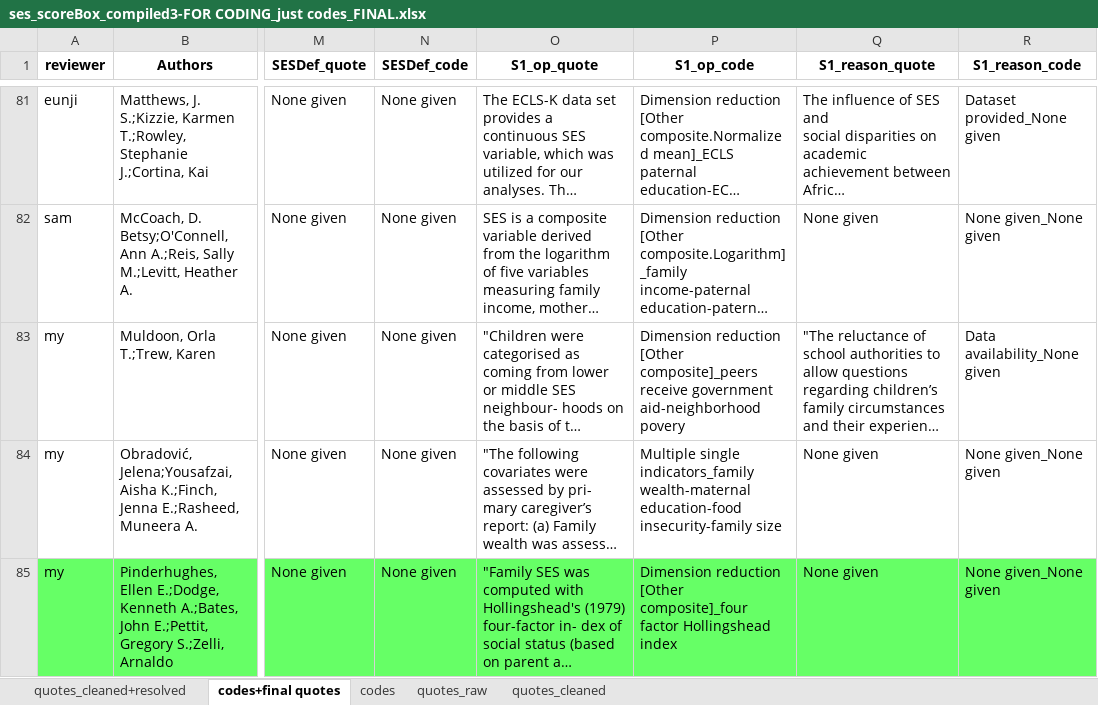
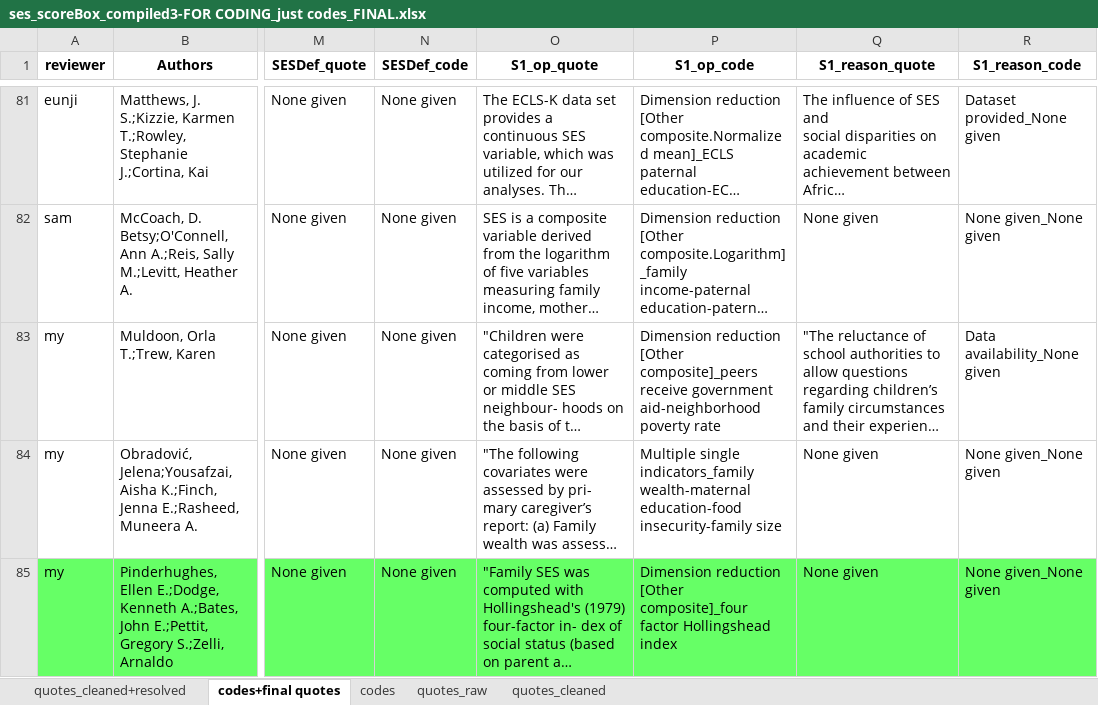
Before and after one commit to SamTan111/measuringSES_github, an Excel workbook: ses_scoreBox_compiled3-FOR CODING_just codes_FINAL.xlsx, sheet codes+final quotes, drawn as a sheet; only a part is shown, gaps mark what is left out; long unchanged cells end in …; values as stored, in another font and other column widths than the file's, no borders; charts and pictures not drawn; the diff names each change by its address in the sheet, - before the commit and + after, or states it on an @@ line.

Commit message:
Corrected another typo

```diff
--- a/ses_scoreBox_compiled3-FOR CODING_just codes_FINAL.xlsx (sheet codes+final quotes)
+++ b/ses_scoreBox_compiled3-FOR CODING_just codes_FINAL.xlsx (sheet codes+final quotes)
-P83 (S1_op_code): …government aid-neighborhood povery
+P83 (S1_op_code): …government aid-neighborhood poverty rate
```
